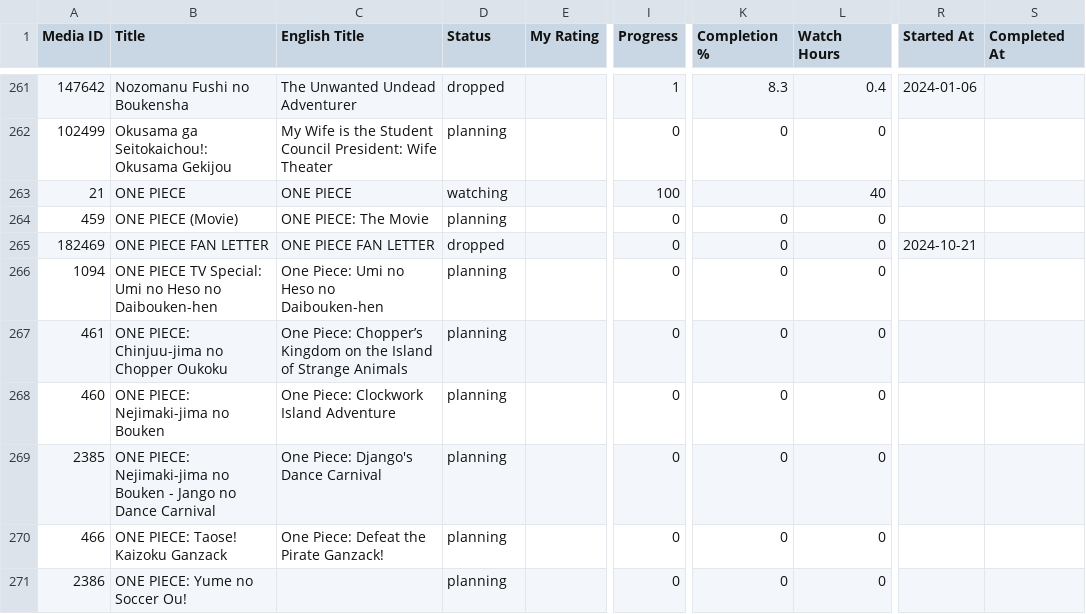
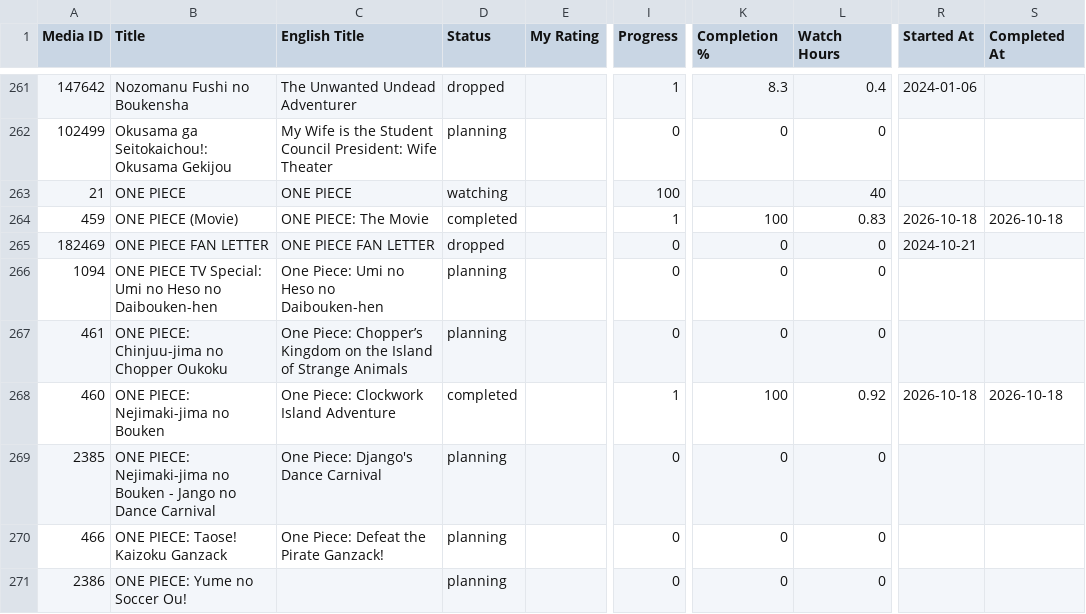
Before and after one commit to zepandasanv2/zepandasan-anilist-export, a CSV file: data/ZePandaSan_anime_list.csv, drawn as a sheet; only a part is shown, gaps mark what is left out; the diff names each change by its address in the sheet, - before the commit and + after, or states it on an @@ line.

```diff
--- a/data/ZePandaSan_anime_list.csv
+++ b/data/ZePandaSan_anime_list.csv
-D264 (Status): planning
+D264 (Status): completed
-I264 (Progress): 0
+I264 (Progress): 1
-K264 (Completion %): 0
+K264 (Completion %): 100
-L264 (Watch Hours): 0
+L264 (Watch Hours): 0.83
-R264 (Started At): (empty)
+R264 (Started At): 2026-10-18
-S264 (Completed At): (empty)
+S264 (Completed At): 2026-10-18
-D268 (Status): planning
+D268 (Status): completed
-I268 (Progress): 0
+I268 (Progress): 1
-K268 (Completion %): 0
+K268 (Completion %): 100
-L268 (Watch Hours): 0
+L268 (Watch Hours): 0.92
-R268 (Started At): (empty)
+R268 (Started At): 2026-10-18
-S268 (Completed At): (empty)
+S268 (Completed At): 2026-10-18
```
Also changed, not shown: data/ZePandaSan_genre_breakdown.csv, data/ZePandaSan_studio_breakdown.csv.
